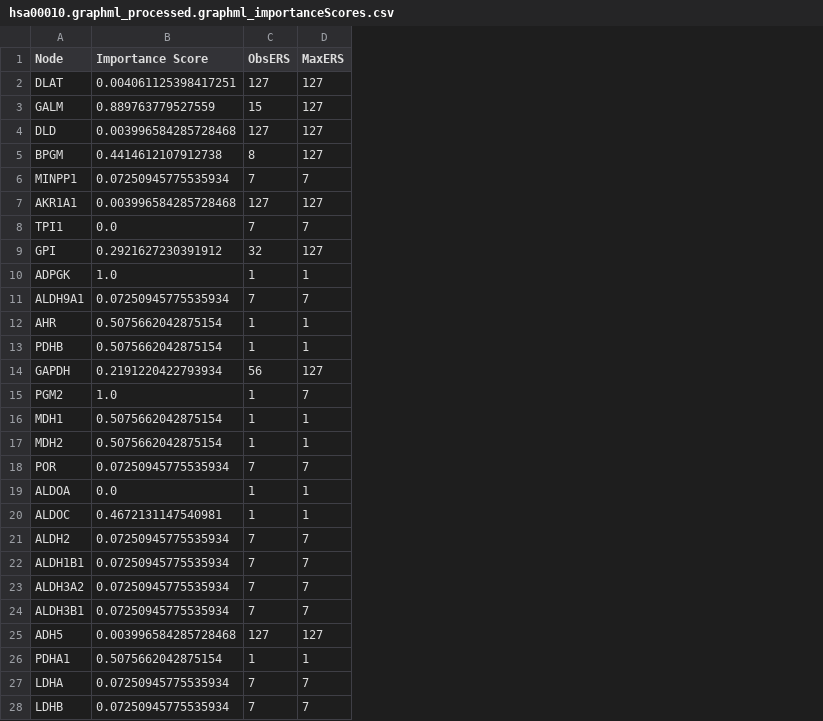
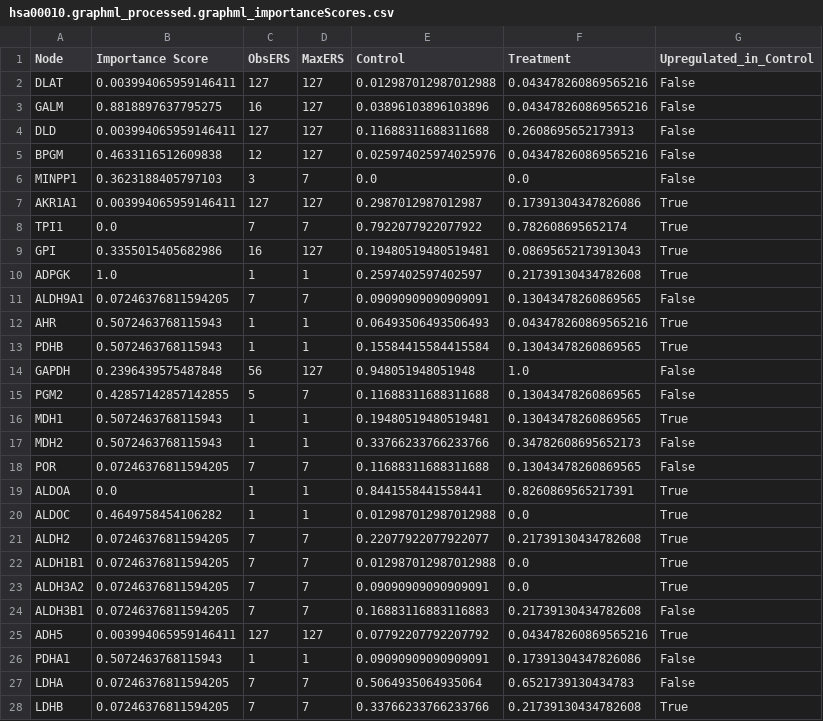
Before and after one commit to Thakar-Lab/scBONITA, a CSV file: src/scBONITA/data/hsa00010.graphml_processed.graphml_importanceScores.csv, drawn as a sheet; only a part is shown; the diff covers the shown part only; the diff names each change by its address in the sheet, - before the commit and + after, or states it on an @@ line.

```diff
--- a/src/scBONITA/data/hsa00010.graphml_processed.graphml_importanceScores.csv
+++ b/src/scBONITA/data/hsa00010.graphml_processed.graphml_importanceScores.csv
+column E (Control), rows 2-28: 0.012987012987012988 | 0.03896103896103896 | 0.11688311688311688 | 0.025974025974025976 | 0.0 | 0.2987012987012987 | 0.7922077922077922 | 0.19480519480519481 | 0.2597402597402597 | 0.09090909090909091 | 0.06493506493506493 | 0.15584415584415584 | 0.948051948051948 | 0.11688311688311688 | 0.19480519480519481 | 0.33766233766233766 | 0.11688311688311688 | 0.8441558441558441 | 0.012987012987012988 | 0.22077922077922077 | 0.012987012987012988 | 0.09090909090909091 | 0.16883116883116883 | 0.07792207792207792 | 0.09090909090909091 | 0.5064935064935064 | 0.33766233766233766
+column F (Treatment), rows 2-28: 0.043478260869565216 | 0.043478260869565216 | 0.2608695652173913 | 0.043478260869565216 | 0.0 | 0.17391304347826086 | 0.782608695652174 | 0.08695652173913043 | 0.21739130434782608 | 0.13043478260869565 | 0.043478260869565216 | 0.13043478260869565 | 1.0 | 0.13043478260869565 | 0.13043478260869565 | 0.34782608695652173 | 0.13043478260869565 | 0.8260869565217391 | 0.0 | 0.21739130434782608 | 0.0 | 0.0 | 0.21739130434782608 | 0.043478260869565216 | 0.17391304347826086 | 0.6521739130434783 | 0.21739130434782608
+column G (Upregulated_in_Control), rows 2-28: False | False | False | False | False | True | True | True | True | False | True | True | False | False | True | False | False | True | True | True | True | True | False | True | False | False | True
-B2 (Importance Score): 0.004061125398417251
+B2 (Importance Score): 0.003994065959146411
-B3 (Importance Score): 0.889763779527559
+B3 (Importance Score): 0.8818897637795275
-C3 (ObsERS): 15
+C3 (ObsERS): 16
-B4 (Importance Score): 0.003996584285728468
+B4 (Importance Score): 0.003994065959146411
-B5 (Importance Score): 0.4414612107912738
+B5 (Importance Score): 0.4633116512609838
-C5 (ObsERS): 8
+C5 (ObsERS): 12
-B6 (Importance Score): 0.07250945775535934
+B6 (Importance Score): 0.3623188405797103
-C6 (ObsERS): 7
+C6 (ObsERS): 3
-B7 (Importance Score): 0.003996584285728468
+B7 (Importance Score): 0.003994065959146411
-B9 (Importance Score): 0.2921627230391912
+B9 (Importance Score): 0.3355015405682986
-C9 (ObsERS): 32
+C9 (ObsERS): 16
-B11 (Importance Score): 0.07250945775535934
+B11 (Importance Score): 0.07246376811594205
-B12:B13 (Importance Score): 0.5075662042875154
+B12:B13 (Importance Score): 0.5072463768115943
-B14 (Importance Score): 0.2191220422793934
+B14 (Importance Score): 0.2396439575487848
-B15 (Importance Score): 1.0
+B15 (Importance Score): 0.42857142857142855
-C15 (ObsERS): 1
+C15 (ObsERS): 5
-B16:B17 (Importance Score): 0.5075662042875154
+B16:B17 (Importance Score): 0.5072463768115943
-B18 (Importance Score): 0.07250945775535934
+B18 (Importance Score): 0.07246376811594205
-B20 (Importance Score): 0.4672131147540981
+B20 (Importance Score): 0.4649758454106282
-B21:B24 (Importance Score): 0.07250945775535934
+B21:B24 (Importance Score): 0.07246376811594205
-B25 (Importance Score): 0.003996584285728468
+B25 (Importance Score): 0.003994065959146411
-B26 (Importance Score): 0.5075662042875154
+B26 (Importance Score): 0.5072463768115943
-B27:B28 (Importance Score): 0.07250945775535934
+B27:B28 (Importance Score): 0.07246376811594205
```
Also changed, not shown: 29 edited cells elsewhere in this file, 19 other files.
